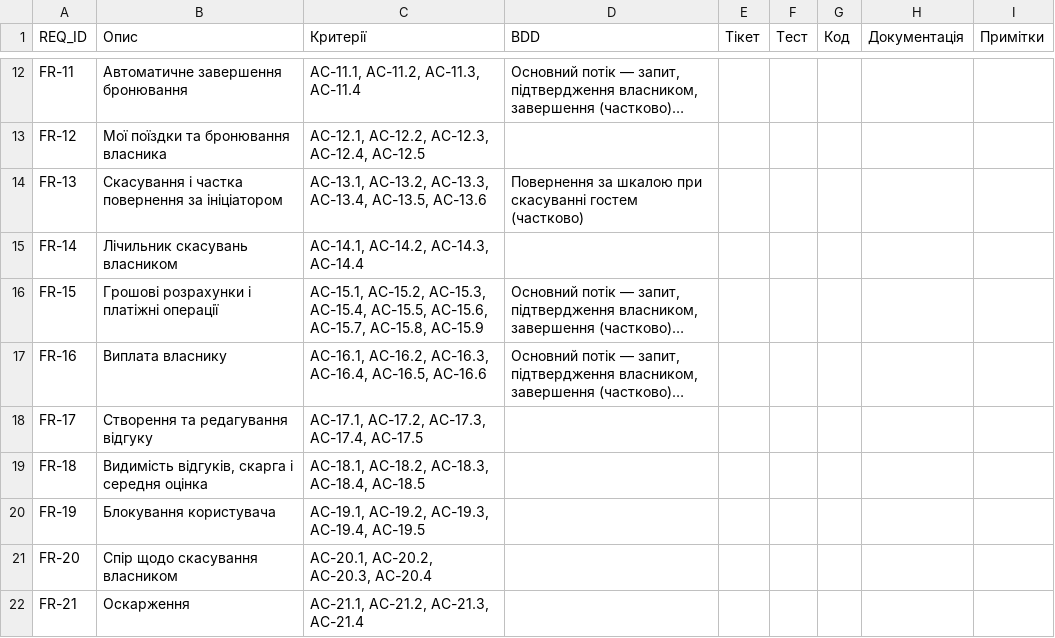
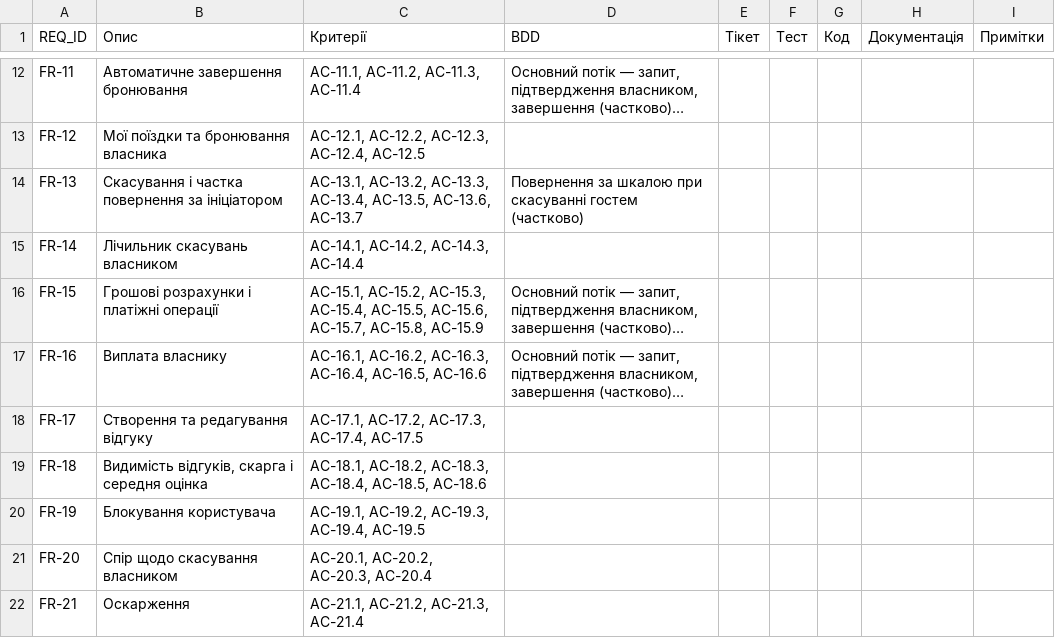
Before and after one commit to obolentsevB/rental-is, a CSV file: spec/traceability.csv, drawn as a sheet; only a part is shown, gaps mark what is left out; long unchanged cells end in …; the diff covers the shown part only; the diff names each change by its address in the sheet, - before the commit and + after, or states it on an @@ line.

Commit message:
spec: опрацювати зауваження незалежної перевірки
Change-Origin: agent
Agent-Tool: Claude Code

```diff
--- a/spec/traceability.csv
+++ b/spec/traceability.csv
-C14 (Критерії): …AC-13.4, AC-13.5, AC-13.6
+C14 (Критерії): …AC-13.4, AC-13.5, AC-13.6, AC-13.7
-C19 (Критерії): …AC-18.3, AC-18.4, AC-18.5
+C19 (Критерії): …AC-18.3, AC-18.4, AC-18.5, AC-18.6
```
Also changed, not shown: 2 edited cells elsewhere in this file, 5 other files.
